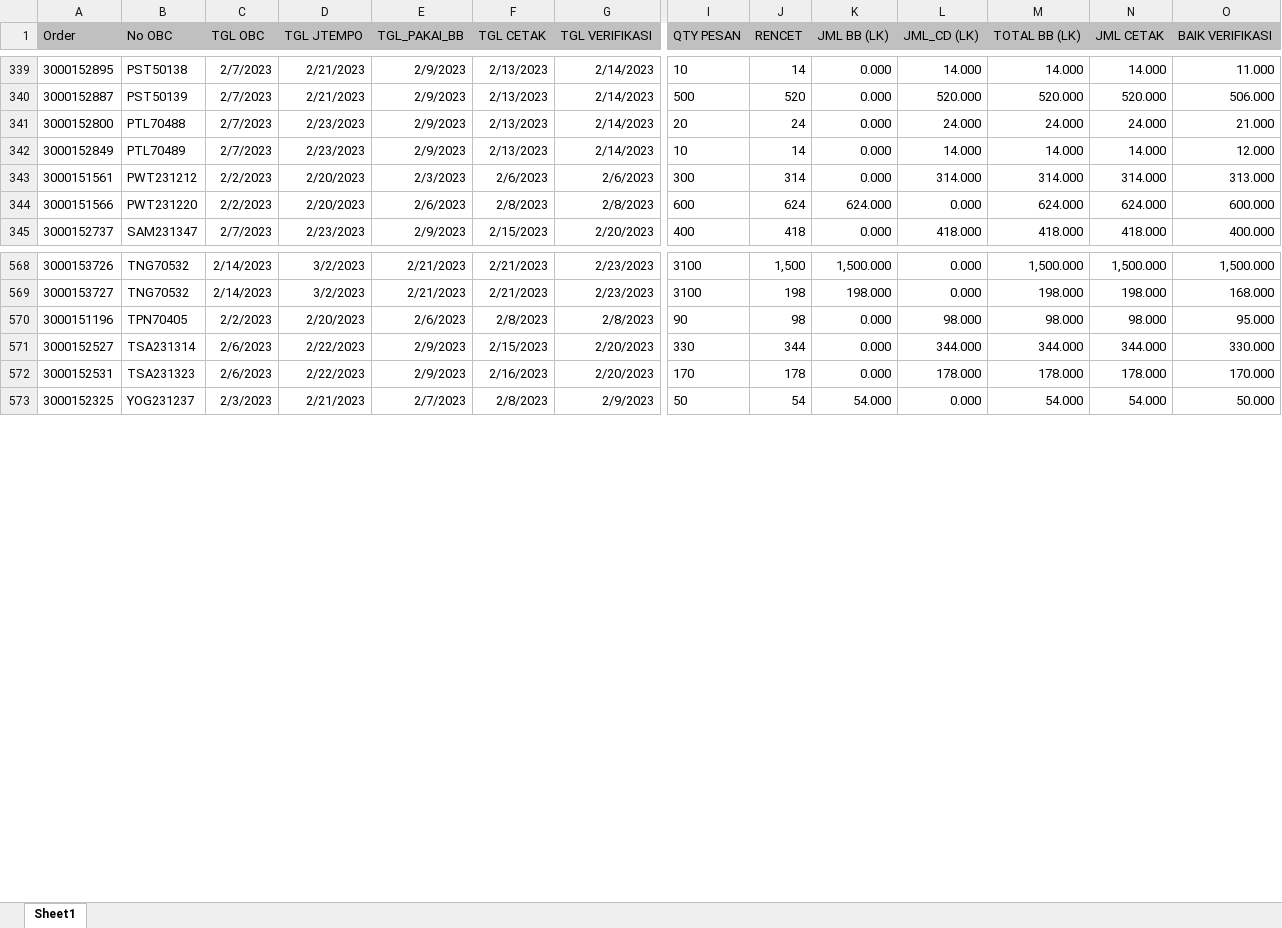
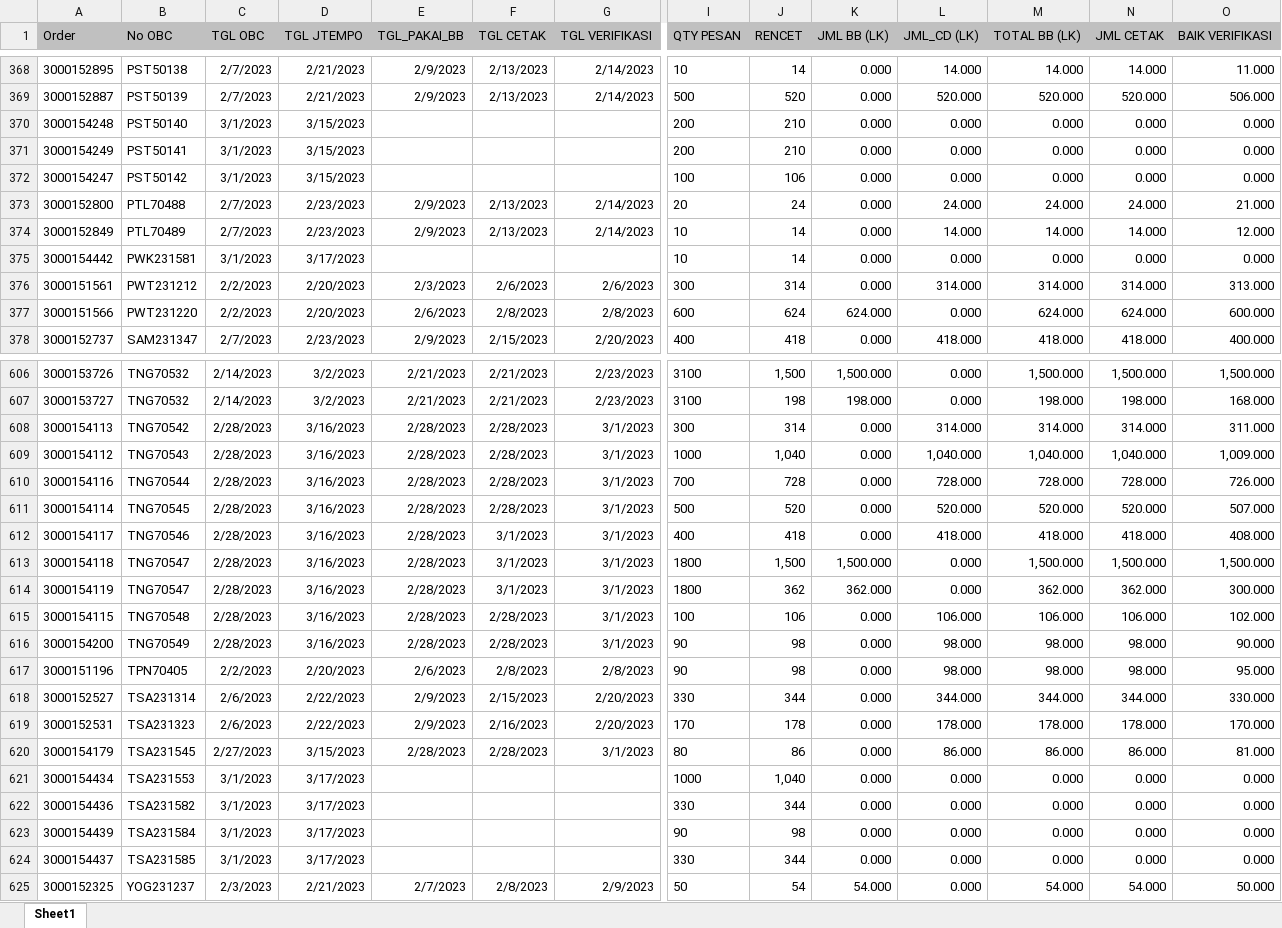
Before and after one commit to vixia05/Sirine-Remake, an Excel workbook: public/excel/harian m.XLSX, sheet Sheet1, drawn as a sheet; only a part is shown, gaps mark what is left out; values as stored, in another font and other column widths than the file's, no borders; rows hold the shown columns only; the diff covers the shown part only; the diff names each change by its address in the sheet, - before the commit and + after, or states it on an @@ line.

```diff
--- a/public/excel/harian m.XLSX (sheet Sheet1)
+++ b/public/excel/harian m.XLSX (sheet Sheet1)
+row 370: 3000154248 | PST50140 | 3/1/2023 | 3/15/2023 |  |  |  | 200 | 210 | 0.000 | 0.000 | 0.000 | 0.000 | 0.000
+row 371: 3000154249 | PST50141 | 3/1/2023 | 3/15/2023 |  |  |  | 200 | 210 | 0.000 | 0.000 | 0.000 | 0.000 | 0.000
+row 372: 3000154247 | PST50142 | 3/1/2023 | 3/15/2023 |  |  |  | 100 | 106 | 0.000 | 0.000 | 0.000 | 0.000 | 0.000
+row 375: 3000154442 | PWK231581 | 3/1/2023 | 3/17/2023 |  |  |  | 10 | 14 | 0.000 | 0.000 | 0.000 | 0.000 | 0.000
+row 608: 3000154113 | TNG70542 | 2/28/2023 | 3/16/2023 | 2/28/2023 | 2/28/2023 | 3/1/2023 | 300 | 314 | 0.000 | 314.000 | 314.000 | 314.000 | 311.000
+row 609: 3000154112 | TNG70543 | 2/28/2023 | 3/16/2023 | 2/28/2023 | 2/28/2023 | 3/1/2023 | 1000 | 1,040 | 0.000 | 1,040.000 | 1,040.000 | 1,040.000 | 1,009.000
+row 610: 3000154116 | TNG70544 | 2/28/2023 | 3/16/2023 | 2/28/2023 | 2/28/2023 | 3/1/2023 | 700 | 728 | 0.000 | 728.000 | 728.000 | 728.000 | 726.000
+row 611: 3000154114 | TNG70545 | 2/28/2023 | 3/16/2023 | 2/28/2023 | 2/28/2023 | 3/1/2023 | 500 | 520 | 0.000 | 520.000 | 520.000 | 520.000 | 507.000
+row 612: 3000154117 | TNG70546 | 2/28/2023 | 3/16/2023 | 2/28/2023 | 3/1/2023 | 3/1/2023 | 400 | 418 | 0.000 | 418.000 | 418.000 | 418.000 | 408.000
+row 613: 3000154118 | TNG70547 | 2/28/2023 | 3/16/2023 | 2/28/2023 | 3/1/2023 | 3/1/2023 | 1800 | 1,500 | 1,500.000 | 0.000 | 1,500.000 | 1,500.000 | 1,500.000
+row 614: 3000154119 | TNG70547 | 2/28/2023 | 3/16/2023 | 2/28/2023 | 3/1/2023 | 3/1/2023 | 1800 | 362 | 362.000 | 0.000 | 362.000 | 362.000 | 300.000
+row 615: 3000154115 | TNG70548 | 2/28/2023 | 3/16/2023 | 2/28/2023 | 2/28/2023 | 3/1/2023 | 100 | 106 | 0.000 | 106.000 | 106.000 | 106.000 | 102.000
+row 616: 3000154200 | TNG70549 | 2/28/2023 | 3/16/2023 | 2/28/2023 | 2/28/2023 | 3/1/2023 | 90 | 98 | 0.000 | 98.000 | 98.000 | 98.000 | 90.000
+row 620: 3000154179 | TSA231545 | 2/27/2023 | 3/15/2023 | 2/28/2023 | 2/28/2023 | 3/1/2023 | 80 | 86 | 0.000 | 86.000 | 86.000 | 86.000 | 81.000
+row 621: 3000154434 | TSA231553 | 3/1/2023 | 3/17/2023 |  |  |  | 1000 | 1,040 | 0.000 | 0.000 | 0.000 | 0.000 | 0.000
+row 622: 3000154436 | TSA231582 | 3/1/2023 | 3/17/2023 |  |  |  | 330 | 344 | 0.000 | 0.000 | 0.000 | 0.000 | 0.000
+row 623: 3000154439 | TSA231584 | 3/1/2023 | 3/17/2023 |  |  |  | 90 | 98 | 0.000 | 0.000 | 0.000 | 0.000 | 0.000
+row 624: 3000154437 | TSA231585 | 3/1/2023 | 3/17/2023 |  |  |  | 330 | 344 | 0.000 | 0.000 | 0.000 | 0.000 | 0.000
```
Also changed, not shown: 35 added rows, 1 removed row, 1 moved row and 75 edited cells elsewhere in this sheet, public/excel/harian pcht.XLSX, 21 other files.
